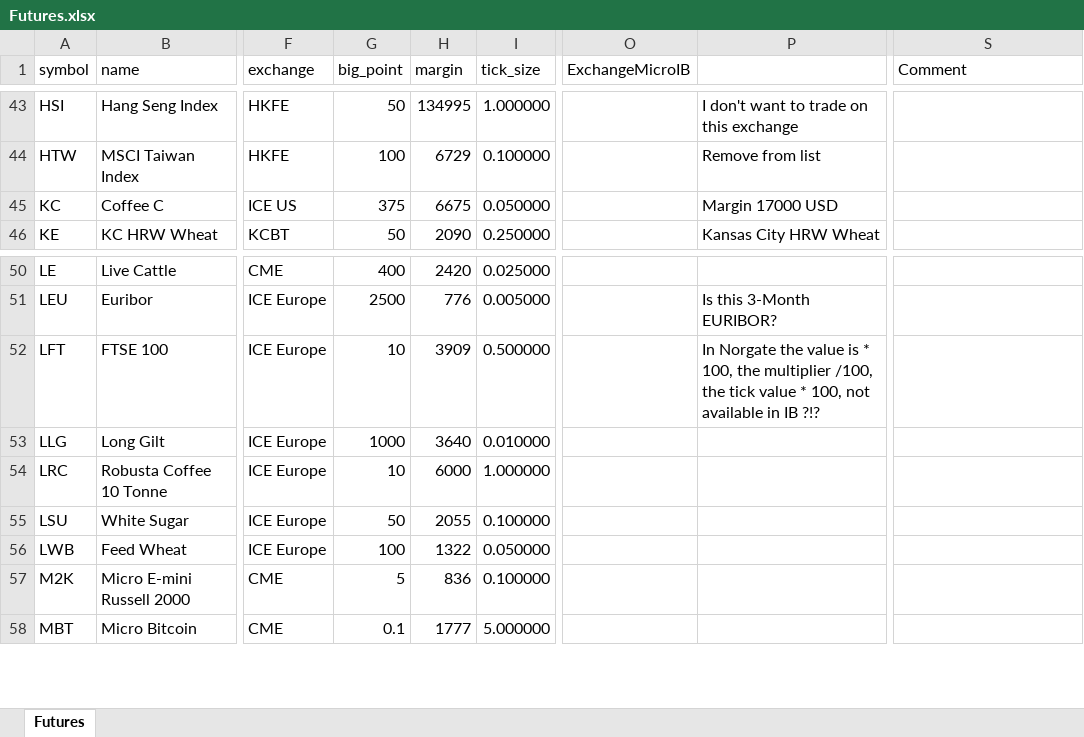
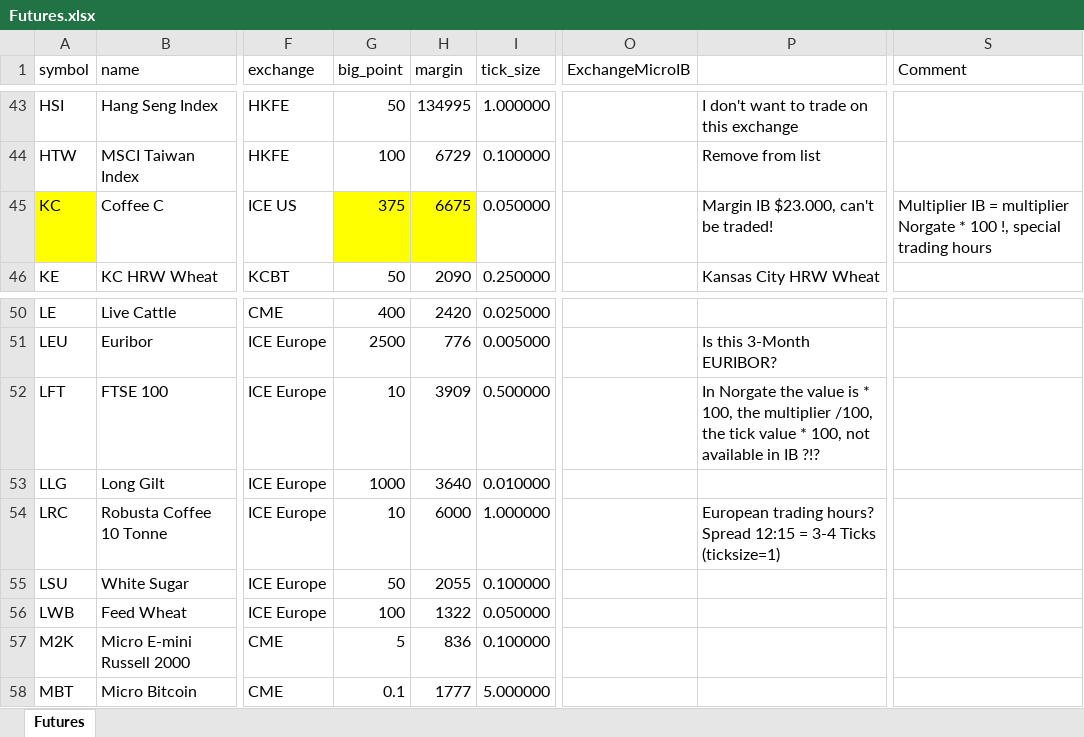
Before and after one commit to VLolov/Norgate, an Excel workbook: Src/Futures/Futures.xlsx, sheet Futures, drawn as a sheet; only a part is shown, gaps mark what is left out; values as stored, in another font and other column widths than the file's, no borders; the diff names each change by its address in the sheet, - before the commit and + after, or states it on an @@ line.

```diff
--- a/Src/Futures/Futures.xlsx (sheet Futures)
+++ b/Src/Futures/Futures.xlsx (sheet Futures)
-A45 fill: none
+A45 fill: #FFFF00
-G45:H45 fill: none
+G45:H45 fill: #FFFF00
-P45: Margin 17000 USD
+P45: Margin IB $23.000, can't be traded!
-S45 (Comment): (empty)
+S45 (Comment): Multiplier IB = multiplier Norgate * 100 !, special trading hours
-P54: (empty)
+P54: European trading hours? Spread 12:15 = 3-4 Ticks (ticksize=1)
```
Also changed, not shown: 7 other files.
